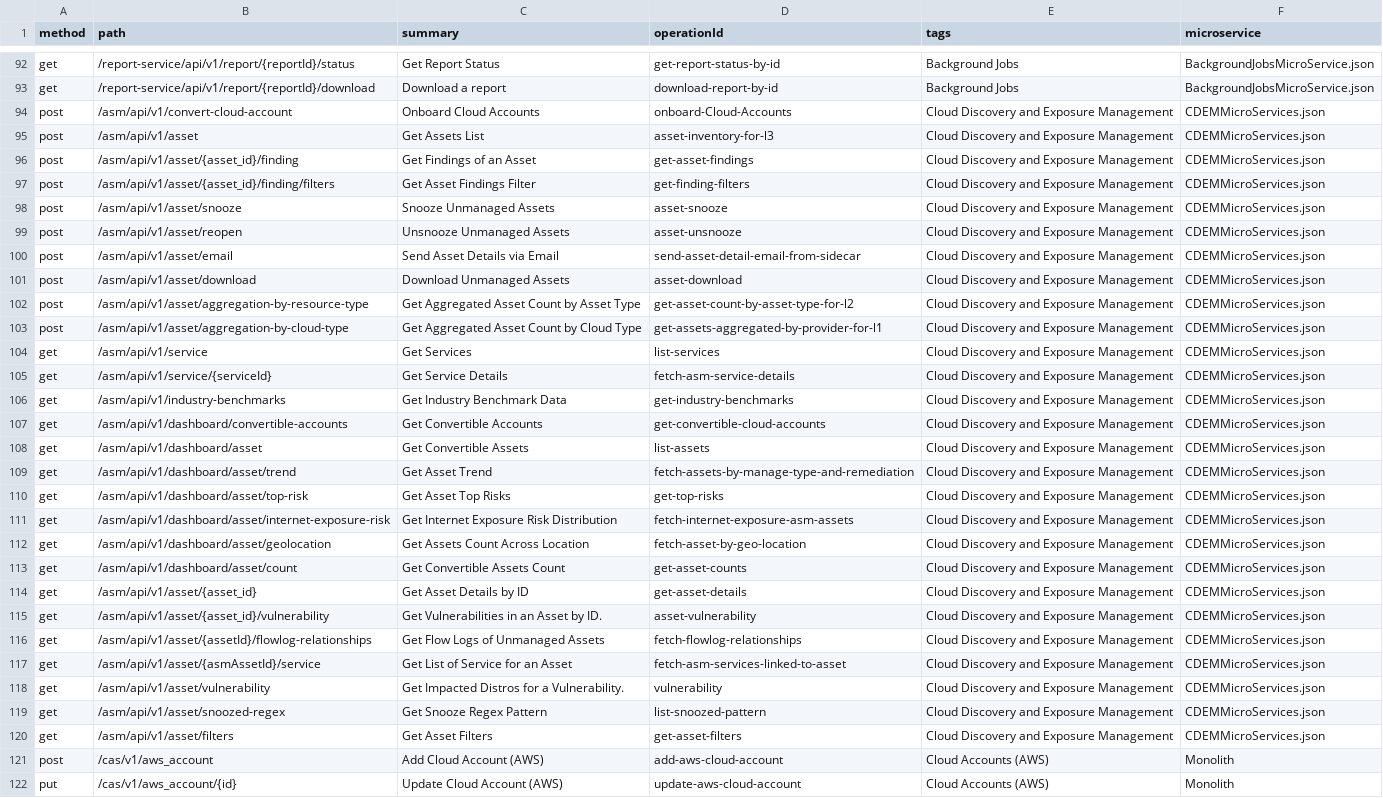
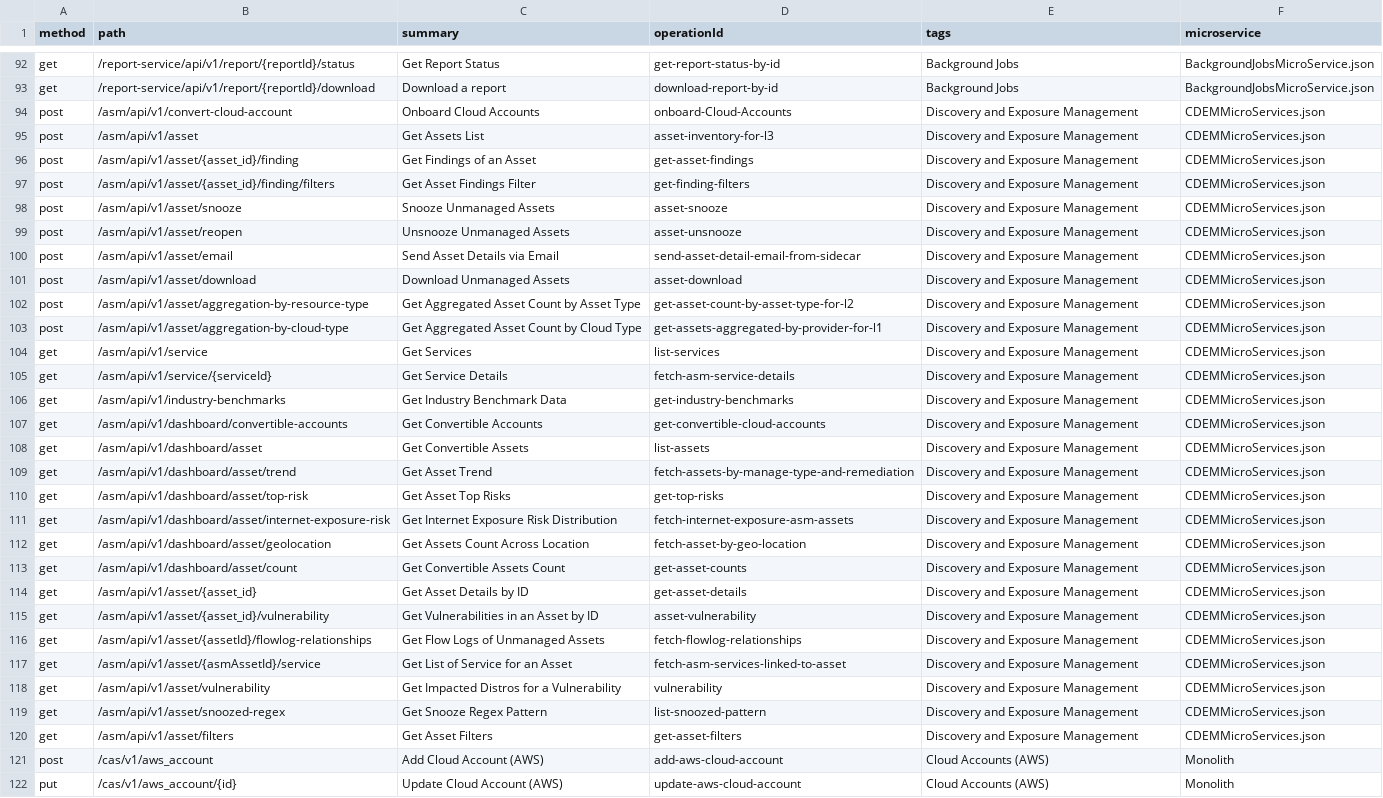
Before and after one commit to PaloAltoNetworks/pan.dev, a CSV file: openapi-specs/cspm/consolidated_spec/all_endpoints.csv, drawn as a sheet; only a part is shown, gaps mark what is left out; the diff covers the shown part only; the diff names each change by its address in the sheet, - before the commit and + after, or states it on an @@ line.

```diff
--- a/openapi-specs/cspm/consolidated_spec/all_endpoints.csv
+++ b/openapi-specs/cspm/consolidated_spec/all_endpoints.csv
-E94:E120 (tags): Cloud Discovery and Exposure Management
+E94:E120 (tags): Discovery and Exposure Management
-C115 (summary): Get Vulnerabilities in an Asset by ID.
+C115 (summary): Get Vulnerabilities in an Asset by ID
-C118 (summary): Get Impacted Distros for a Vulnerability.
+C118 (summary): Get Impacted Distros for a Vulnerability
```
Also changed, not shown: 3 added rows elsewhere in this file, 1 other file.
